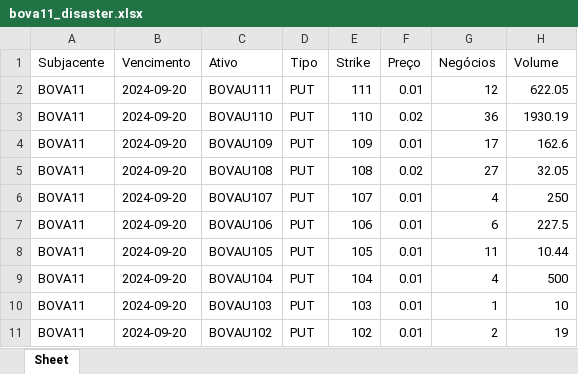
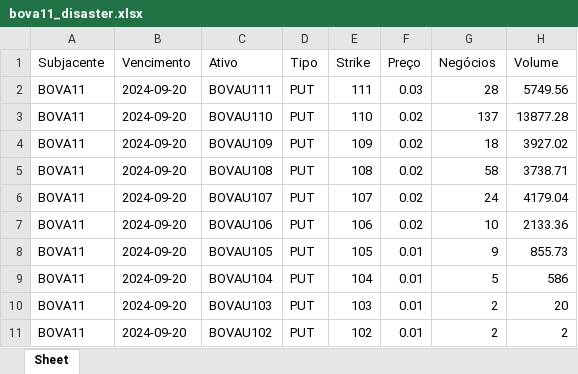
Before and after one commit to harpaquant/harpapro, an Excel workbook: bova11_disaster.xlsx, sheet Sheet, drawn as a sheet; values as stored, in another font and other column widths than the file's, no borders; the diff names each change by its address in the sheet, - before the commit and + after, or states it on an @@ line.

```diff
--- a/bova11_disaster.xlsx (sheet Sheet)
+++ b/bova11_disaster.xlsx (sheet Sheet)
-F2 (Preço): 0.01
+F2 (Preço): 0.03
-G2 (Negócios): 12
+G2 (Negócios): 28
-H2 (Volume): 622.05
+H2 (Volume): 5749.56
-G3 (Negócios): 36
+G3 (Negócios): 137
-H3 (Volume): 1930.19
+H3 (Volume): 13877.28
-F4 (Preço): 0.01
+F4 (Preço): 0.02
-G4 (Negócios): 17
+G4 (Negócios): 18
-H4 (Volume): 162.6
+H4 (Volume): 3927.02
-G5 (Negócios): 27
+G5 (Negócios): 58
-H5 (Volume): 32.05
+H5 (Volume): 3738.71
-F6:F7 (Preço): 0.01
+F6:F7 (Preço): 0.02
-G6 (Negócios): 4
+G6 (Negócios): 24
-H6 (Volume): 250
+H6 (Volume): 4179.04
-G7 (Negócios): 6
+G7 (Negócios): 10
-H7 (Volume): 227.5
+H7 (Volume): 2133.36
-G8 (Negócios): 11
+G8 (Negócios): 9
-H8 (Volume): 10.44
+H8 (Volume): 855.73
-G9 (Negócios): 4
+G9 (Negócios): 5
-H9 (Volume): 500
+H9 (Volume): 586
-G10 (Negócios): 1
+G10 (Negócios): 2
-H10 (Volume): 10
+H10 (Volume): 20
-H11 (Volume): 19
+H11 (Volume): 2
```
Also changed, not shown: pcrabev.xlsx, pcrbbdc.xlsx, 4 other files.
